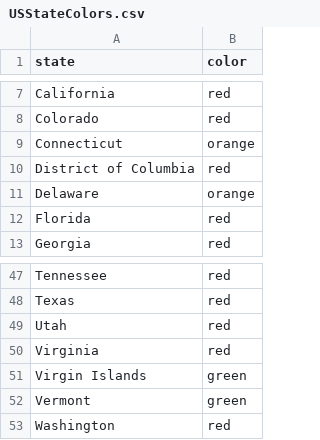
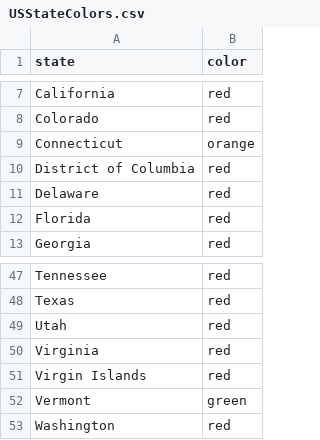
Before and after one commit to eraiyer/individual_plots_red, a CSV file: USStateColors.csv, drawn as a sheet; only a part is shown, gaps mark what is left out.

```diff
--- a/USStateColors.csv
+++ b/USStateColors.csv
@@ -10,3 +10,3 @@ Connecticut,orange
 District of Columbia,red
-Delaware,orange
+Delaware,red
 Florida,red
@@ -50,3 +50,3 @@ Utah,red
 Virginia,red
-Virgin Islands,green
+Virgin Islands,red
 Vermont,green
```
Also changed, not shown: result.csv, 1 other file.
